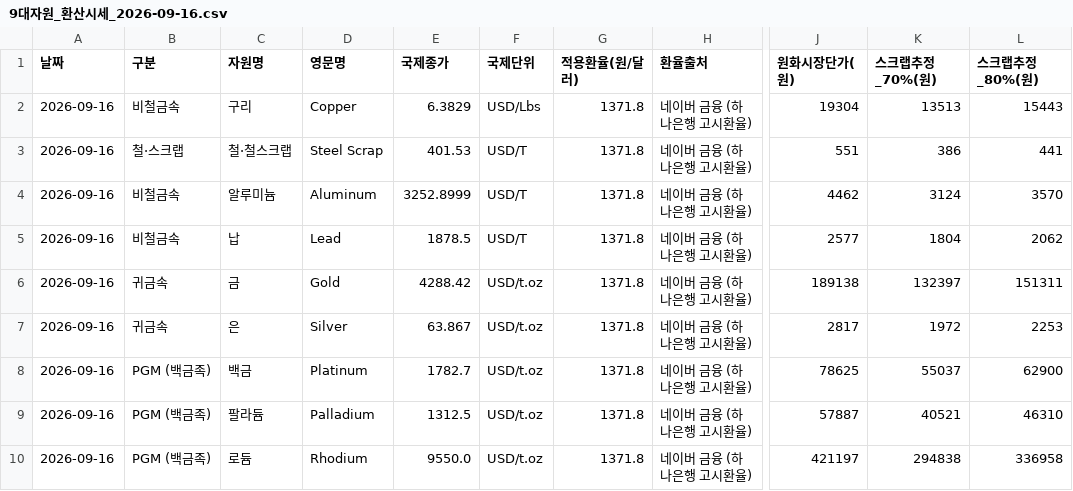
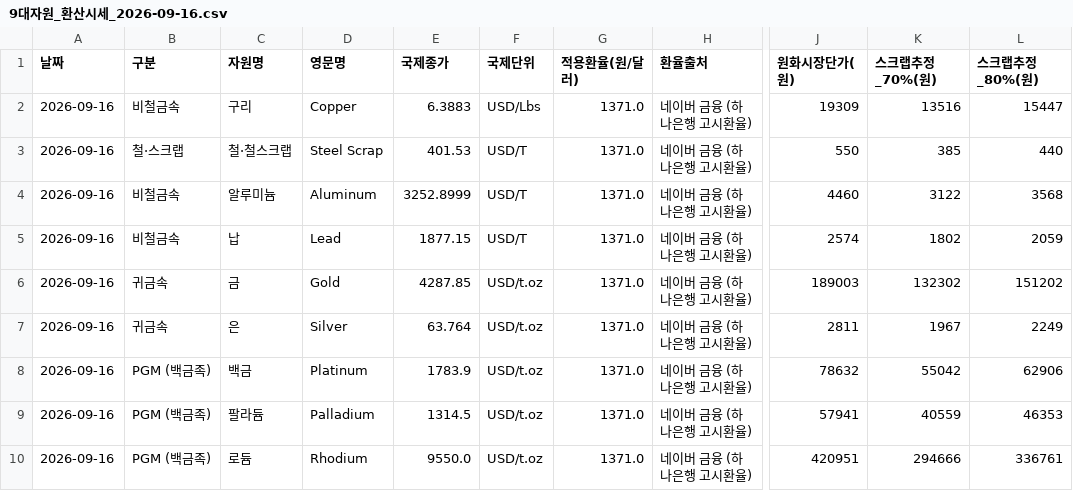
Before and after one commit to chicstory/metals, a CSV file: resources/2026-09-16/9대자원_환산시세_2026-09-16.csv, drawn as a sheet; only a part is shown, gaps mark what is left out; the diff names each change by its address in the sheet, - before the commit and + after, or states it on an @@ line.

```diff
--- a/resources/2026-09-16/9대자원_환산시세_2026-09-16.csv
+++ b/resources/2026-09-16/9대자원_환산시세_2026-09-16.csv
-E2 (국제종가): 6.3829
+E2 (국제종가): 6.3883
-G2:G10 (적용환율(원/달러)): 1371.8
+G2:G10 (적용환율(원/달러)): 1371.0
-J2 (원화시장단가(원)): 19304
+J2 (원화시장단가(원)): 19309
-K2 (스크랩추정_70%(원)): 13513
+K2 (스크랩추정_70%(원)): 13516
-L2 (스크랩추정_80%(원)): 15443
+L2 (스크랩추정_80%(원)): 15447
-J3 (원화시장단가(원)): 551
+J3 (원화시장단가(원)): 550
-K3 (스크랩추정_70%(원)): 386
+K3 (스크랩추정_70%(원)): 385
-L3 (스크랩추정_80%(원)): 441
+L3 (스크랩추정_80%(원)): 440
-J4 (원화시장단가(원)): 4462
+J4 (원화시장단가(원)): 4460
-K4 (스크랩추정_70%(원)): 3124
+K4 (스크랩추정_70%(원)): 3122
-L4 (스크랩추정_80%(원)): 3570
+L4 (스크랩추정_80%(원)): 3568
-E5 (국제종가): 1878.5
+E5 (국제종가): 1877.15
-J5 (원화시장단가(원)): 2577
+J5 (원화시장단가(원)): 2574
-K5 (스크랩추정_70%(원)): 1804
+K5 (스크랩추정_70%(원)): 1802
-L5 (스크랩추정_80%(원)): 2062
+L5 (스크랩추정_80%(원)): 2059
-E6 (국제종가): 4288.42
+E6 (국제종가): 4287.85
-J6 (원화시장단가(원)): 189138
+J6 (원화시장단가(원)): 189003
-K6 (스크랩추정_70%(원)): 132397
+K6 (스크랩추정_70%(원)): 132302
-L6 (스크랩추정_80%(원)): 151311
+L6 (스크랩추정_80%(원)): 151202
-E7 (국제종가): 63.867
+E7 (국제종가): 63.764
-J7 (원화시장단가(원)): 2817
+J7 (원화시장단가(원)): 2811
-K7 (스크랩추정_70%(원)): 1972
+K7 (스크랩추정_70%(원)): 1967
-L7 (스크랩추정_80%(원)): 2253
+L7 (스크랩추정_80%(원)): 2249
-E8 (국제종가): 1782.7
+E8 (국제종가): 1783.9
-J8 (원화시장단가(원)): 78625
+J8 (원화시장단가(원)): 78632
-K8 (스크랩추정_70%(원)): 55037
+K8 (스크랩추정_70%(원)): 55042
-L8 (스크랩추정_80%(원)): 62900
+L8 (스크랩추정_80%(원)): 62906
-E9 (국제종가): 1312.5
+E9 (국제종가): 1314.5
-J9 (원화시장단가(원)): 57887
+J9 (원화시장단가(원)): 57941
-K9 (스크랩추정_70%(원)): 40521
+K9 (스크랩추정_70%(원)): 40559
-L9 (스크랩추정_80%(원)): 46310
+L9 (스크랩추정_80%(원)): 46353
-J10 (원화시장단가(원)): 421197
+J10 (원화시장단가(원)): 420951
-K10 (스크랩추정_70%(원)): 294838
+K10 (스크랩추정_70%(원)): 294666
-L10 (스크랩추정_80%(원)): 336958
+L10 (스크랩추정_80%(원)): 336761
```
Also changed, not shown: 12 other files.
